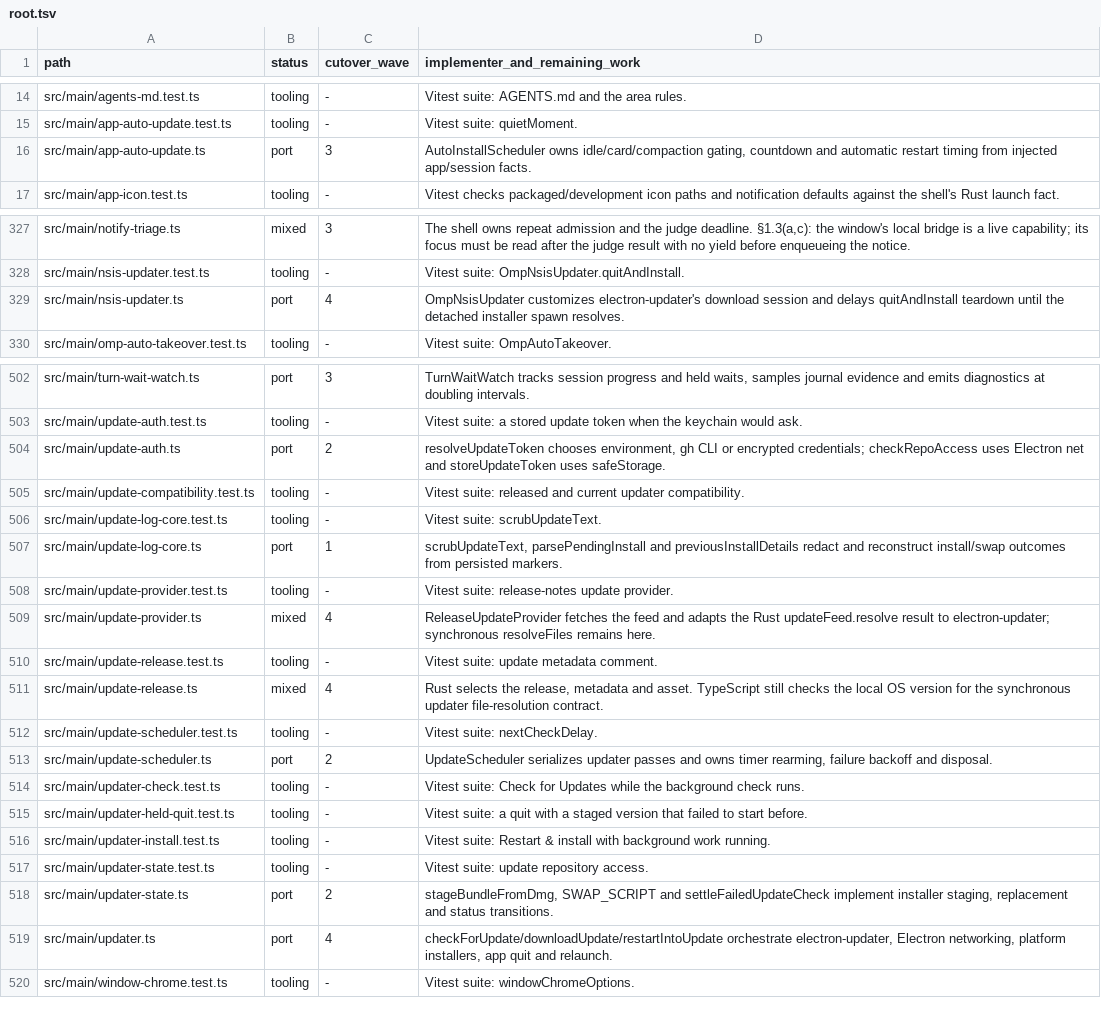
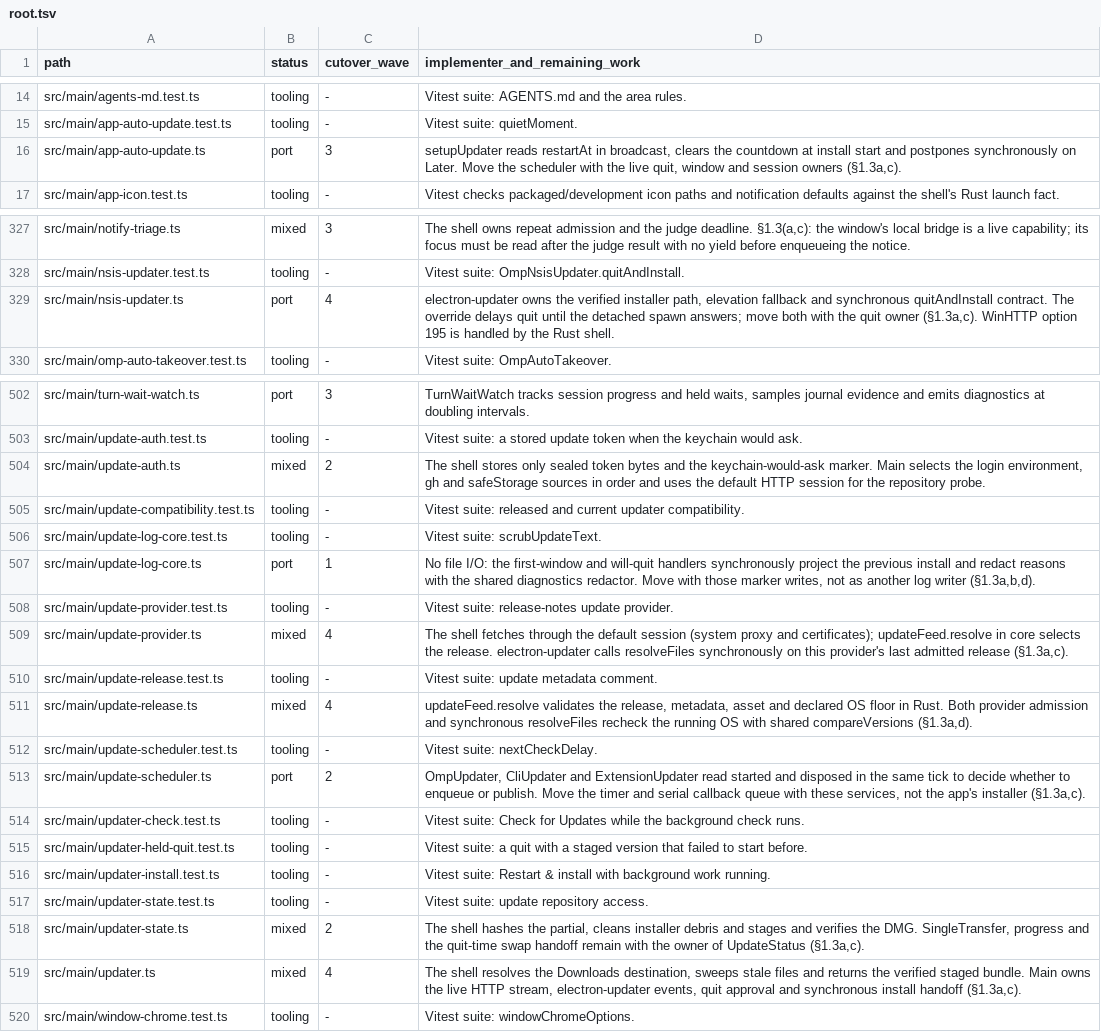
Before and after one commit to seuput-inc/ompdesk, a TSV file: docs/rust-inventory/root.tsv, drawn as a sheet; only a part is shown, gaps mark what is left out.

Commit message:
refactor(updater): stage and verify installer files in the native shell
Move DMG staging, digest, destination selection, cleanup and encrypted token files behind the trusted shell protocol. Reuse the core gh runner for the optional credential.
Keep the live transfer and quit-time install handoff with their status owner. Preserve the option to check a public release when the dropped-token marker cannot be saved.

```diff
--- a/docs/rust-inventory/root.tsv
+++ b/docs/rust-inventory/root.tsv
@@ -15,3 +15,3 @@ src/main/agents-md.test.ts	tooling	-	Vitest suite: AGENTS.md and the area rules.
 src/main/app-auto-update.test.ts	tooling	-	Vitest suite: quietMoment.
-src/main/app-auto-update.ts	port	3	AutoInstallScheduler owns idle/card/compaction gating, countdown and automatic restart timing from injected app/session facts.
+src/main/app-auto-update.ts	port	3	setupUpdater reads restartAt in broadcast, clears the countdown at install start and postpones synchronously on Later. Move the scheduler with the live quit, window and session owners (§1.3a,c).
 src/main/app-icon.test.ts	tooling	-	Vitest checks packaged/development icon paths and notification defaults against the shell's Rust launch fact.
@@ -328,3 +328,3 @@ src/main/notify-triage.ts	mixed	3	The shell owns repeat admission and the judge
 src/main/nsis-updater.test.ts	tooling	-	Vitest suite: OmpNsisUpdater.quitAndInstall.
-src/main/nsis-updater.ts	port	4	OmpNsisUpdater customizes electron-updater's download session and delays quitAndInstall teardown until the detached installer spawn resolves.
+src/main/nsis-updater.ts	port	4	electron-updater owns the verified installer path, elevation fallback and synchronous quitAndInstall contract. The override delays quit until the detached spawn answers; move both with the quit owner (§1.3a,c). WinHTTP option 195 is handled by the Rust shell.
 src/main/omp-auto-takeover.test.ts	tooling	-	Vitest suite: OmpAutoTakeover.
@@ -503,12 +503,12 @@ src/main/turn-wait-watch.ts	port	3	TurnWaitWatch tracks session progress and hel
 src/main/update-auth.test.ts	tooling	-	Vitest suite: a stored update token when the keychain would ask.
-src/main/update-auth.ts	port	2	resolveUpdateToken chooses environment, gh CLI or encrypted credentials; checkRepoAccess uses Electron net and storeUpdateToken uses safeStorage.
+src/main/update-auth.ts	mixed	2	The shell stores only sealed token bytes and the keychain-would-ask marker. Main selects the login environment, gh and safeStorage sources in order and uses the default HTTP session for the repository probe.
 src/main/update-compatibility.test.ts	tooling	-	Vitest suite: released and current updater compatibility.
 src/main/update-log-core.test.ts	tooling	-	Vitest suite: scrubUpdateText.
-src/main/update-log-core.ts	port	1	scrubUpdateText, parsePendingInstall and previousInstallDetails redact and reconstruct install/swap outcomes from persisted markers.
+src/main/update-log-core.ts	port	1	No file I/O: the first-window and will-quit handlers synchronously project the previous install and redact reasons with the shared diagnostics redactor. Move with those marker writes, not as another log writer (§1.3a,b,d).
 src/main/update-provider.test.ts	tooling	-	Vitest suite: release-notes update provider.
-src/main/update-provider.ts	mixed	4	ReleaseUpdateProvider fetches the feed and adapts the Rust updateFeed.resolve result to electron-updater; synchronous resolveFiles remains here.
+src/main/update-provider.ts	mixed	4	The shell fetches through the default session (system proxy and certificates); updateFeed.resolve in core selects the release. electron-updater calls resolveFiles synchronously on this provider's last admitted release (§1.3a,c).
 src/main/update-release.test.ts	tooling	-	Vitest suite: update metadata comment.
-src/main/update-release.ts	mixed	4	Rust selects the release, metadata and asset. TypeScript still checks the local OS version for the synchronous updater file-resolution contract.
+src/main/update-release.ts	mixed	4	updateFeed.resolve validates the release, metadata, asset and declared OS floor in Rust. Both provider admission and synchronous resolveFiles recheck the running OS with shared compareVersions (§1.3a,d).
 src/main/update-scheduler.test.ts	tooling	-	Vitest suite: nextCheckDelay.
-src/main/update-scheduler.ts	port	2	UpdateScheduler serializes updater passes and owns timer rearming, failure backoff and disposal.
+src/main/update-scheduler.ts	port	2	OmpUpdater, CliUpdater and ExtensionUpdater read started and disposed in the same tick to decide whether to enqueue or publish. Move the timer and serial callback queue with these services, not the app's installer (§1.3a,c).
 src/main/updater-check.test.ts	tooling	-	Vitest suite: Check for Updates while the background check runs.
@@ -517,4 +517,4 @@ src/main/updater-install.test.ts	tooling	-	Vitest suite: Restart & install with
 src/main/updater-state.test.ts	tooling	-	Vitest suite: update repository access.
-src/main/updater-state.ts	port	2	stageBundleFromDmg, SWAP_SCRIPT and settleFailedUpdateCheck implement installer staging, replacement and status transitions.
-src/main/updater.ts	port	4	checkForUpdate/downloadUpdate/restartIntoUpdate orchestrate electron-updater, Electron networking, platform installers, app quit and relaunch.
+src/main/updater-state.ts	mixed	2	The shell hashes the partial, cleans installer debris and stages and verifies the DMG. SingleTransfer, progress and the quit-time swap handoff remain with the owner of UpdateStatus (§1.3a,c).
+src/main/updater.ts	mixed	4	The shell resolves the Downloads destination, sweeps stale files and returns the verified staged bundle. Main owns the live HTTP stream, electron-updater events, quit approval and synchronous install handoff (§1.3a,c).
 src/main/window-chrome.test.ts	tooling	-	Vitest suite: windowChromeOptions.
```
Also changed, not shown: 30 other files.
